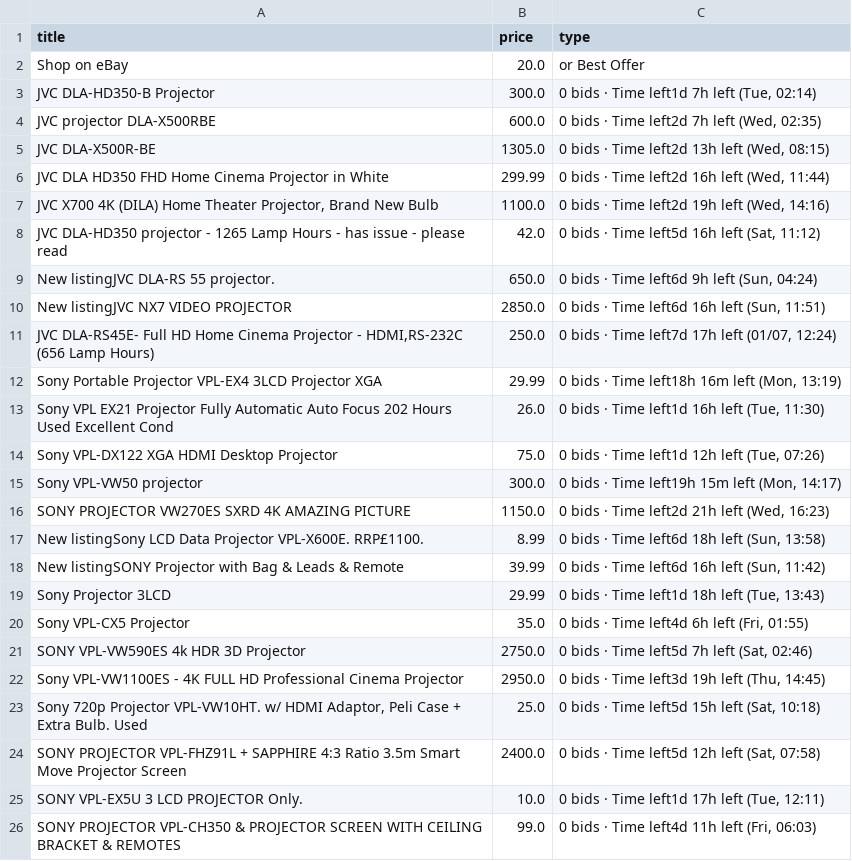
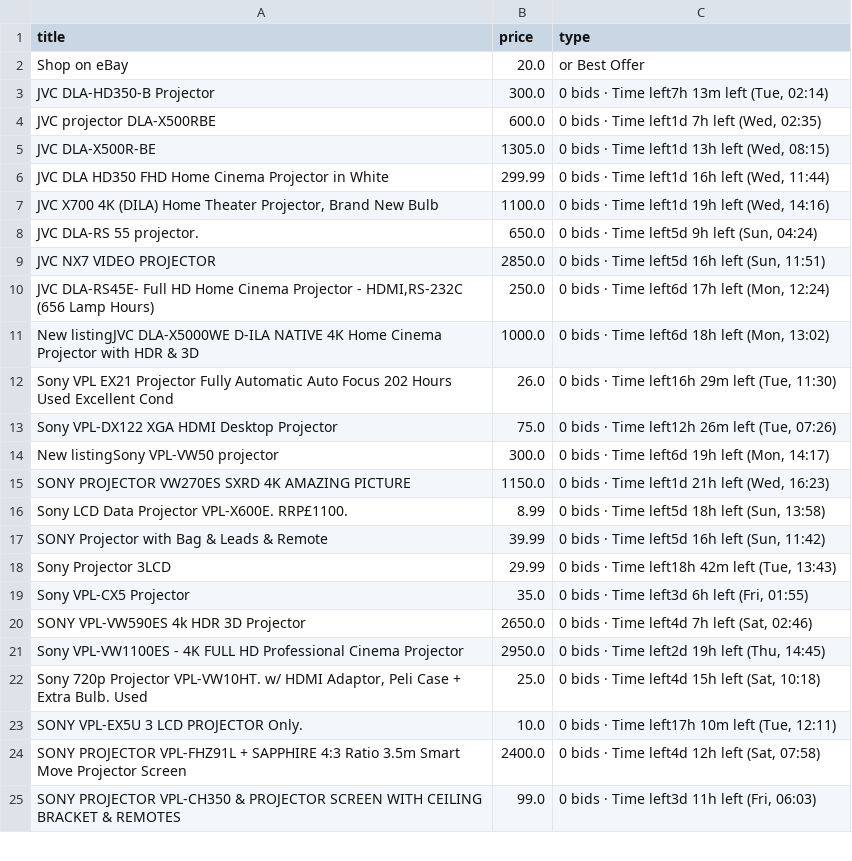
Before and after one commit to LFCottrell/Ebay_JVC, a CSV file: output_auction.csv, drawn as a sheet; only a part is shown; the diff covers the shown part only.

```diff
--- a/output_auction.csv
+++ b/output_auction.csv
@@ -2,25 +2,24 @@ title,price,type
 Shop on eBay,20.0,or Best Offer
-JVC DLA-HD350-B Projector,300.0,"0 bids · Time left1d 7h left (Tue, 02:14)"
-JVC projector DLA-X500RBE,600.0,"0 bids · Time left2d 7h left (Wed, 02:35)"
-JVC DLA-X500R-BE,1305.0,"0 bids · Time left2d 13h left (Wed, 08:15)"
-JVC DLA HD350 FHD Home Cinema Projector in White,299.99,"0 bids · Time left2d 16h left (Wed, 11:44)"
-"JVC  X700 4K (DILA) Home Theater Projector, Brand New Bulb",1100.0,"0 bids · Time left2d 19h left (Wed, 14:16)"
-JVC DLA-HD350 projector - 1265 Lamp Hours - has issue - please read,42.0,"0 bids · Time left5d 16h left (Sat, 11:12)"
-New listingJVC DLA-RS 55 projector.,650.0,"0 bids · Time left6d 9h left (Sun, 04:24)"
-New listingJVC NX7 VIDEO PROJECTOR,2850.0,"0 bids · Time left6d 16h left (Sun, 11:51)"
-"JVC DLA-RS45E- Full HD Home Cinema Projector - HDMI,RS-232C (656 Lamp Hours)",250.0,"0 bids · Time left7d 17h left (01/07, 12:24)"
-Sony Portable Projector VPL-EX4 3LCD Projector XGA,29.99,"0 bids · Time left18h 16m left (Mon, 13:19)"
-Sony VPL EX21 Projector Fully Automatic Auto Focus 202 Hours Used Excellent Cond,26.0,"0 bids · Time left1d 16h left (Tue, 11:30)"
-Sony VPL-DX122 XGA HDMI  Desktop Projector,75.0,"0 bids · Time left1d 12h left (Tue, 07:26)"
-Sony VPL-VW50  projector,300.0,"0 bids · Time left19h 15m left (Mon, 14:17)"
-SONY PROJECTOR  VW270ES SXRD 4K AMAZING PICTURE,1150.0,"0 bids · Time left2d 21h left (Wed, 16:23)"
-New listingSony LCD Data Projector VPL-X600E. RRP£1100. ,8.99,"0 bids · Time left6d 18h left (Sun, 13:58)"
-New listingSONY Projector with Bag & Leads & Remote,39.99,"0 bids · Time left6d 16h left (Sun, 11:42)"
-Sony  Projector 3LCD,29.99,"0 bids · Time left1d 18h left (Tue, 13:43)"
-Sony VPL-CX5 Projector,35.0,"0 bids · Time left4d 6h left (Fri, 01:55)"
-SONY  VPL-VW590ES  4k HDR 3D Projector,2750.0,"0 bids · Time left5d 7h left (Sat, 02:46)"
-Sony VPL-VW1100ES -  4K FULL HD Professional Cinema Projector,2950.0,"0 bids · Time left3d 19h left (Thu, 14:45)"
-"Sony 720p Projector VPL-VW10HT. w/ HDMI Adaptor, Peli Case + Extra Bulb. Used",25.0,"0 bids · Time left5d 15h left (Sat, 10:18)"
-SONY PROJECTOR VPL-FHZ91L + SAPPHIRE 4:3 Ratio 3.5m Smart Move Projector Screen,2400.0,"0 bids · Time left5d 12h left (Sat, 07:58)"
-SONY VPL-EX5U 3 LCD PROJECTOR Only.,10.0,"0 bids · Time left1d 17h left (Tue, 12:11)"
-SONY PROJECTOR VPL-CH350 & PROJECTOR SCREEN WITH CEILING BRACKET & REMOTES,99.0,"0 bids · Time left4d 11h left (Fri, 06:03)"
+JVC DLA-HD350-B Projector,300.0,"0 bids · Time left7h 13m left (Tue, 02:14)"
+JVC projector DLA-X500RBE,600.0,"0 bids · Time left1d 7h left (Wed, 02:35)"
+JVC DLA-X500R-BE,1305.0,"0 bids · Time left1d 13h left (Wed, 08:15)"
+JVC DLA HD350 FHD Home Cinema Projector in White,299.99,"0 bids · Time left1d 16h left (Wed, 11:44)"
+"JVC  X700 4K (DILA) Home Theater Projector, Brand New Bulb",1100.0,"0 bids · Time left1d 19h left (Wed, 14:16)"
+JVC DLA-RS 55 projector.,650.0,"0 bids · Time left5d 9h left (Sun, 04:24)"
+JVC NX7 VIDEO PROJECTOR,2850.0,"0 bids · Time left5d 16h left (Sun, 11:51)"
+"JVC DLA-RS45E- Full HD Home Cinema Projector - HDMI,RS-232C (656 Lamp Hours)",250.0,"0 bids · Time left6d 17h left (Mon, 12:24)"
+New listingJVC DLA-X5000WE D-ILA NATIVE 4K Home Cinema Projector with HDR  & 3D,1000.0,"0 bids · Time left6d 18h left (Mon, 13:02)"
+Sony VPL EX21 Projector Fully Automatic Auto Focus 202 Hours Used Excellent Cond,26.0,"0 bids · Time left16h 29m left (Tue, 11:30)"
+Sony VPL-DX122 XGA HDMI  Desktop Projector,75.0,"0 bids · Time left12h 26m left (Tue, 07:26)"
+New listingSony VPL-VW50  projector,300.0,"0 bids · Time left6d 19h left (Mon, 14:17)"
+SONY PROJECTOR  VW270ES SXRD 4K AMAZING PICTURE,1150.0,"0 bids · Time left1d 21h left (Wed, 16:23)"
+Sony LCD Data Projector VPL-X600E. RRP£1100. ,8.99,"0 bids · Time left5d 18h left (Sun, 13:58)"
+SONY Projector with Bag & Leads & Remote,39.99,"0 bids · Time left5d 16h left (Sun, 11:42)"
+Sony  Projector 3LCD,29.99,"0 bids · Time left18h 42m left (Tue, 13:43)"
+Sony VPL-CX5 Projector,35.0,"0 bids · Time left3d 6h left (Fri, 01:55)"
+SONY  VPL-VW590ES  4k HDR 3D Projector,2650.0,"0 bids · Time left4d 7h left (Sat, 02:46)"
+Sony VPL-VW1100ES -  4K FULL HD Professional Cinema Projector,2950.0,"0 bids · Time left2d 19h left (Thu, 14:45)"
+"Sony 720p Projector VPL-VW10HT. w/ HDMI Adaptor, Peli Case + Extra Bulb. Used",25.0,"0 bids · Time left4d 15h left (Sat, 10:18)"
+SONY VPL-EX5U 3 LCD PROJECTOR Only.,10.0,"0 bids · Time left17h 10m left (Tue, 12:11)"
+SONY PROJECTOR VPL-FHZ91L + SAPPHIRE 4:3 Ratio 3.5m Smart Move Projector Screen,2400.0,"0 bids · Time left4d 12h left (Sat, 07:58)"
+SONY PROJECTOR VPL-CH350 & PROJECTOR SCREEN WITH CEILING BRACKET & REMOTES,99.0,"0 bids · Time left3d 11h left (Fri, 06:03)"
```
Also changed, not shown: 1 edited cell elsewhere in this file, new_df.csv, old_df.csv, 1 other file.
